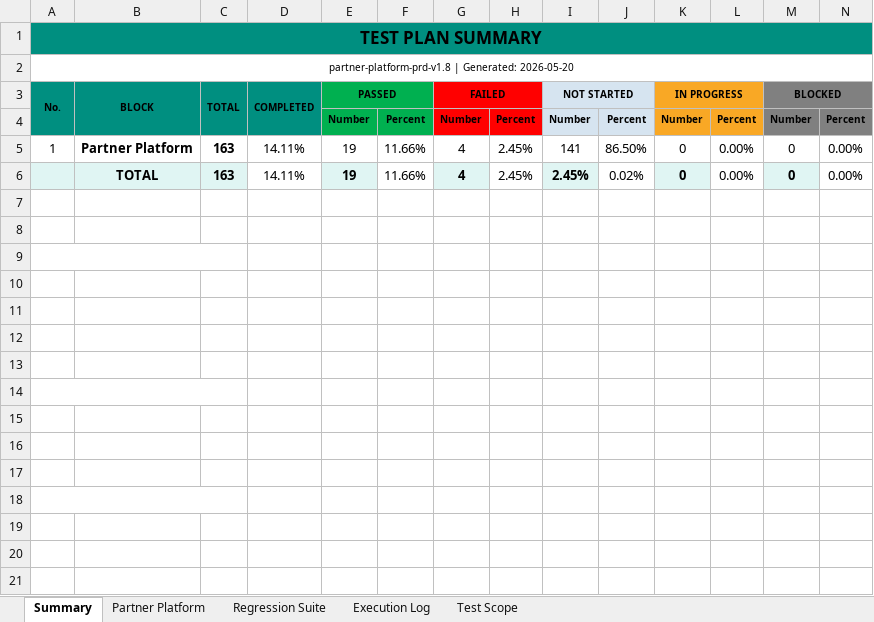
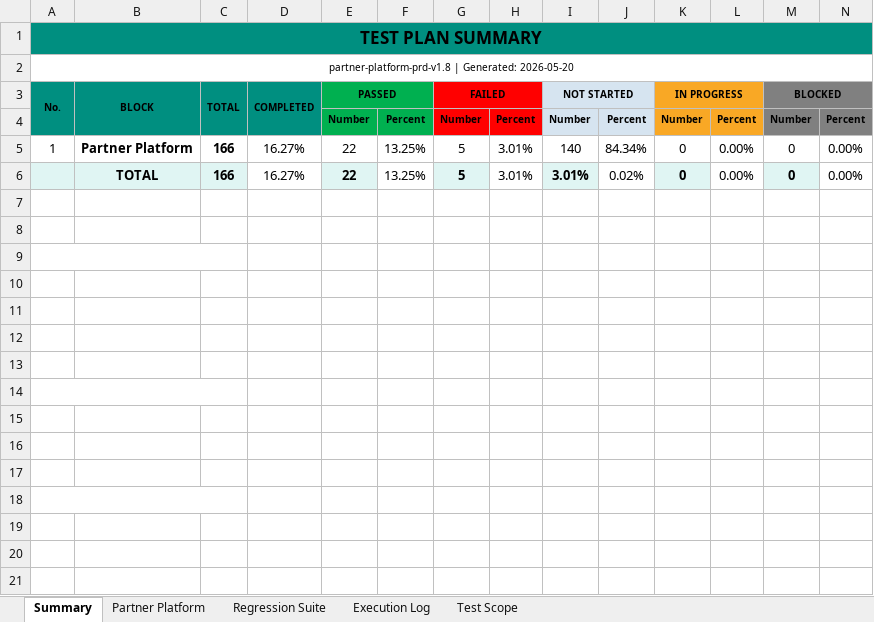
Before and after one commit to TrangLeQuoc/blazeup-automation, an Excel workbook: docs/blazeup_admin/Partner_Platform_Test_Plan.xlsx, sheet Summary, drawn as a sheet; only a part is shown; values as stored, in another font and other column widths than the file's, no borders; charts and pictures not drawn; removed rows and columns are numbered as before the commit, all else as after; rows hold the shown columns only; the diff names each change by its address in the sheet, - before the commit and + after, or states it on an @@ line.

```diff
--- a/docs/blazeup_admin/Partner_Platform_Test_Plan.xlsx (sheet Summary)
+++ b/docs/blazeup_admin/Partner_Platform_Test_Plan.xlsx (sheet Summary)
-C5 (TOTAL): 163
+C5 (TOTAL): 166
-D5 (COMPLETED): 14.11%
+D5 (COMPLETED): 16.27%
-E5 (PASSED): 19
+E5 (PASSED): 22
-F5: 11.66%
+F5: 13.25%
-G5 (FAILED): 4
+G5 (FAILED): 5
-H5: 2.45%
+H5: 3.01%
-I5 (NOT STARTED): 141
+I5 (NOT STARTED): 140
-J5: 86.50%
+J5: 84.34%
-row 6:  | TOTAL | 163 | 14.11% | 19 | 11.66% | 4 | 2.45% | 2.45% | 0.02% | 0 | 0.00% | 0 | 0.00%
+row 6:  | TOTAL | 166 | 16.27% | 22 | 13.25% | 5 | 3.01% | 3.01% | 0.02% | 0 | 0.00% | 0 | 0.00%
```
Also changed, not shown: sheet Partner Platform, formulas that keep their value, 13 other files.
